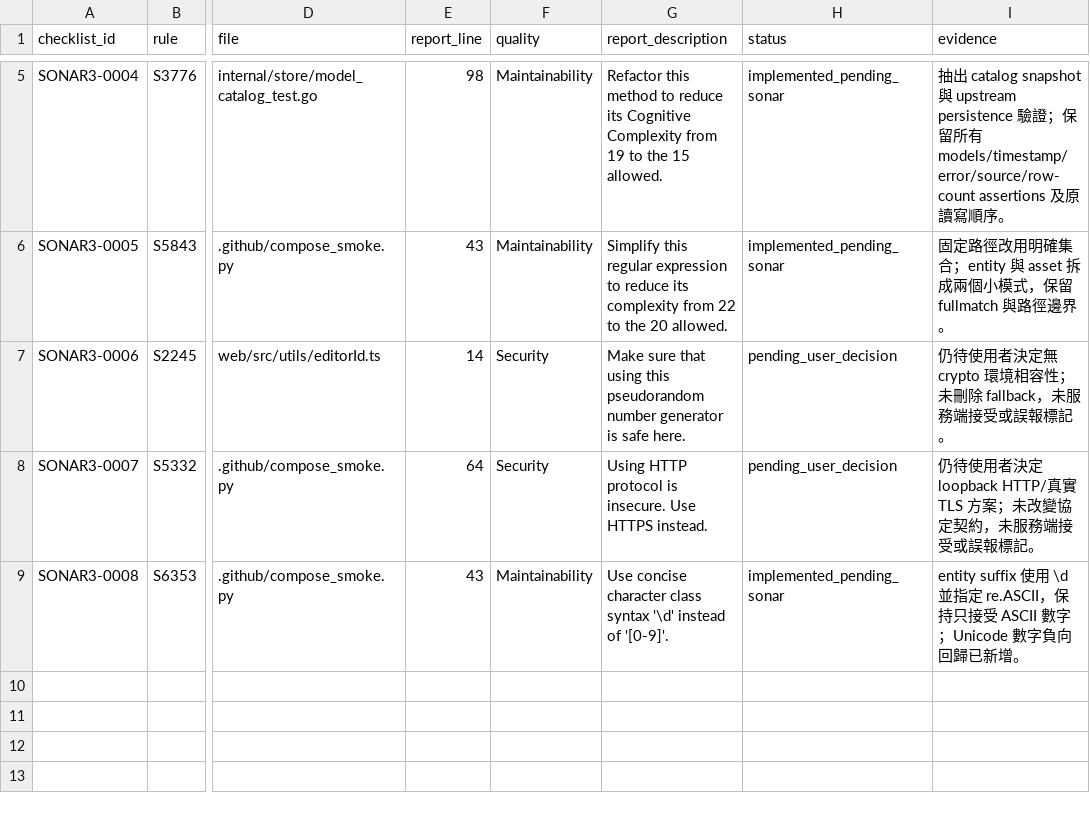
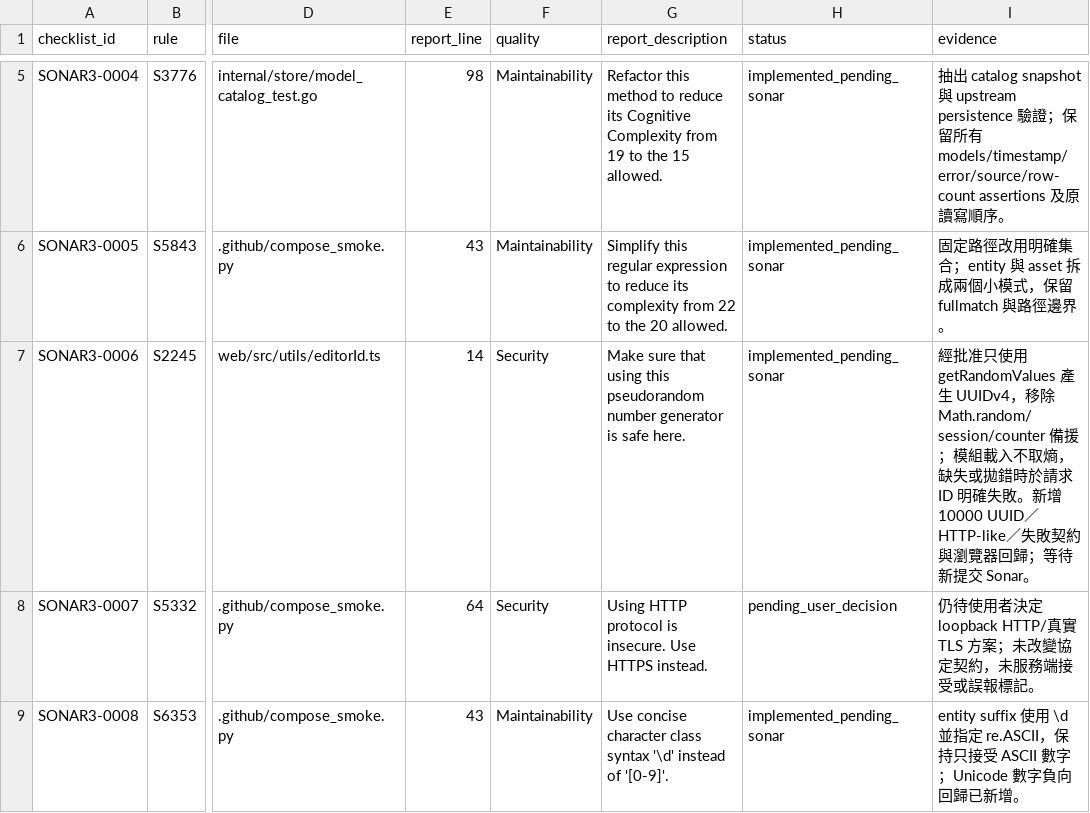
Before and after one commit to LanQin996/Pi-Gateway, a CSV file: docs/sonar-remediation/round2/pr2-followup-findings.csv, drawn as a sheet; only a part is shown, gaps mark what is left out; the diff names each change by its address in the sheet, - before the commit and + after, or states it on an @@ line.

Commit message:
fix(web): require getRandomValues for editor UUIDs
Remove weak randomness and eager session fallback. Preserve ordinary HTTP
support, fail explicitly on ID requests without secure entropy, and cover
UUID bits, independent modules, unavailable providers and browser flows.

```diff
--- a/docs/sonar-remediation/round2/pr2-followup-findings.csv
+++ b/docs/sonar-remediation/round2/pr2-followup-findings.csv
-H7 (status): pending_user_decision
+H7 (status): implemented_pending_sonar
-I7 (evidence): 仍待使用者決定無 crypto 環境相容性；未刪除 fallback，未服務端接受或誤報標記。
+I7 (evidence): 經批准只使用 getRandomValues 產生 UUIDv4，移除 Math.random/session/counter 備援；模組載入不取熵，缺失或拋錯時於請求 ID 明確失敗。新增 10000 UUID／HTTP-like／失敗契約與瀏覽器回歸；等待新提交 Sonar。
```
Also changed, not shown: 6 other files.
